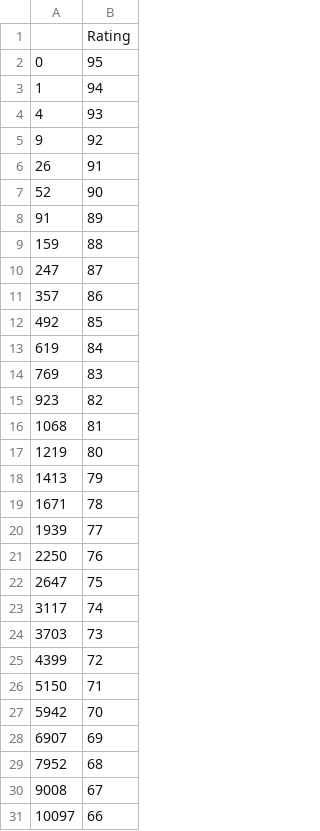
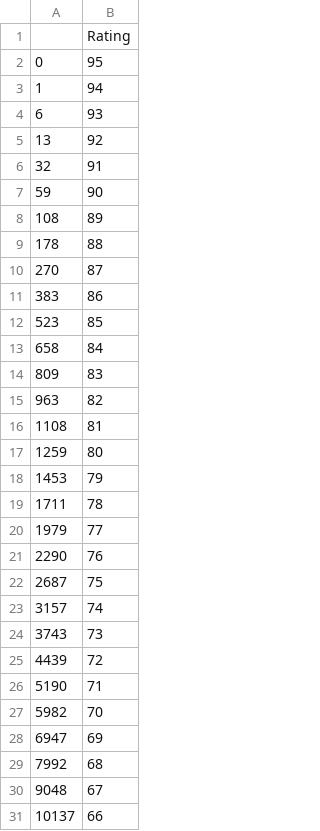
Before and after one commit to Flenzil/FifaOptimalPosition, a CSV file: Index.csv, drawn as a sheet; only a part is shown; the diff covers the shown part only.

Commit message:
Updated Player List

```diff
--- a/Index.csv
+++ b/Index.csv
@@ -3,29 +3,29 @@
 1,94
-4,93
-9,92
-26,91
-52,90
-91,89
-159,88
-247,87
-357,86
-492,85
-619,84
-769,83
-923,82
-1068,81
-1219,80
-1413,79
-1671,78
-1939,77
-2250,76
-2647,75
-3117,74
-3703,73
-4399,72
-5150,71
-5942,70
-6907,69
-7952,68
-9008,67
-10097,66
+6,93
+13,92
+32,91
+59,90
+108,89
+178,88
+270,87
+383,86
+523,85
+658,84
+809,83
+963,82
+1108,81
+1259,80
+1453,79
+1711,78
+1979,77
+2290,76
+2687,75
+3157,74
+3743,73
+4439,72
+5190,71
+5982,70
+6947,69
+7992,68
+9048,67
+10137,66
```
Also changed, not shown: 19 edited cells elsewhere in this file, 2 other files.
